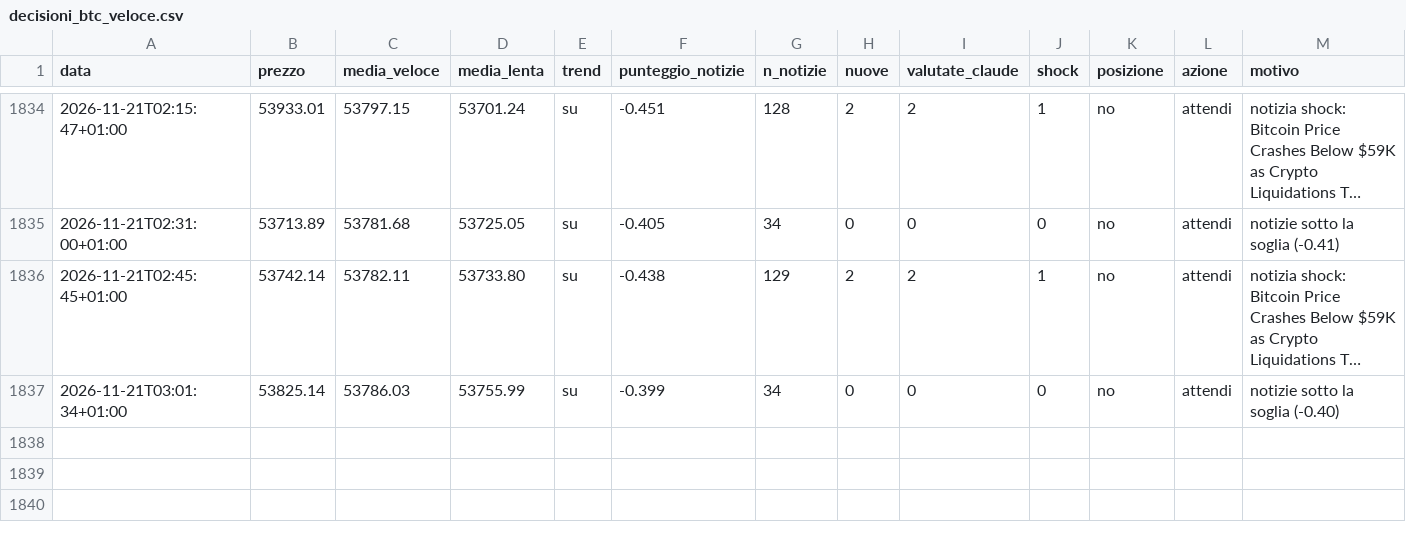
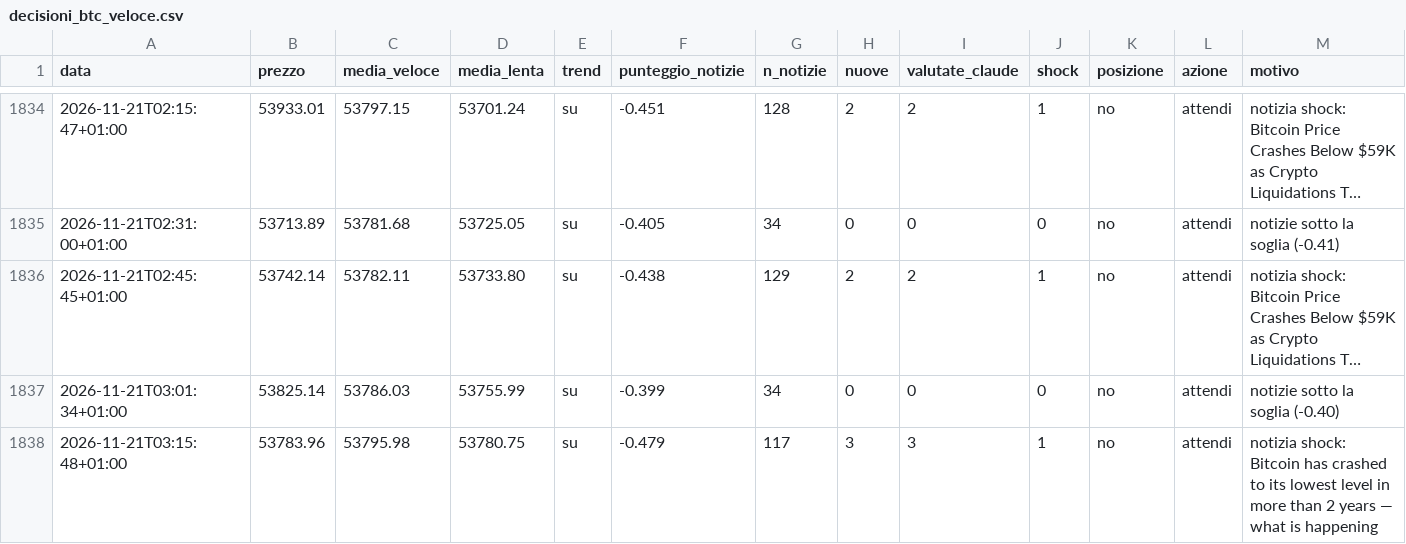
Before and after one commit to Van3d-max/sol-sentinel-, a CSV file: decisioni_btc_veloce.csv, drawn as a sheet; only a part is shown, gaps mark what is left out; long unchanged cells end in …; rows hold the shown columns only; the diff names each change by its address in the sheet, - before the commit and + after, or states it on an @@ line.

```diff
--- a/decisioni_btc_veloce.csv
+++ b/decisioni_btc_veloce.csv
+row 1838: 2026-11-21T03:15:48+01:00 | 53783.96 | 53795.98 | 53780.75 | su | -0.479 | 117 | 3 | 3 | 1 | no | attendi | notizia shock: Bitcoin has crashed to its lowest level in more than 2 years — what is happening
```
Also changed, not shown: decisioni_eth_veloce.csv, decisioni_shib_veloce.csv, 10 other files.
